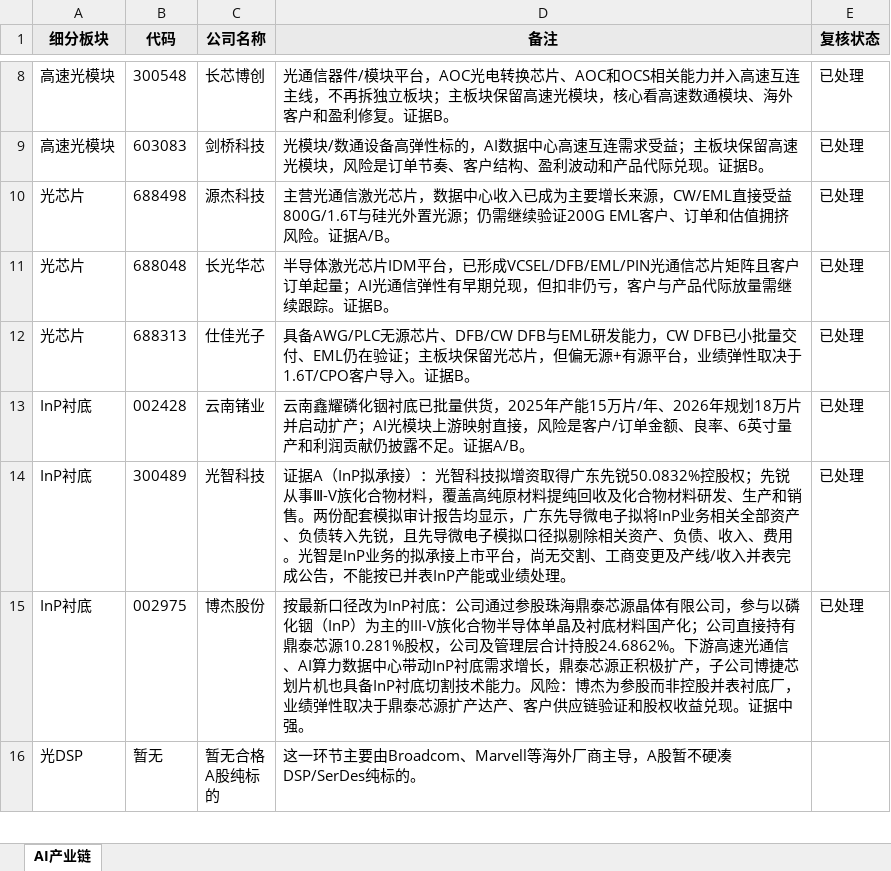
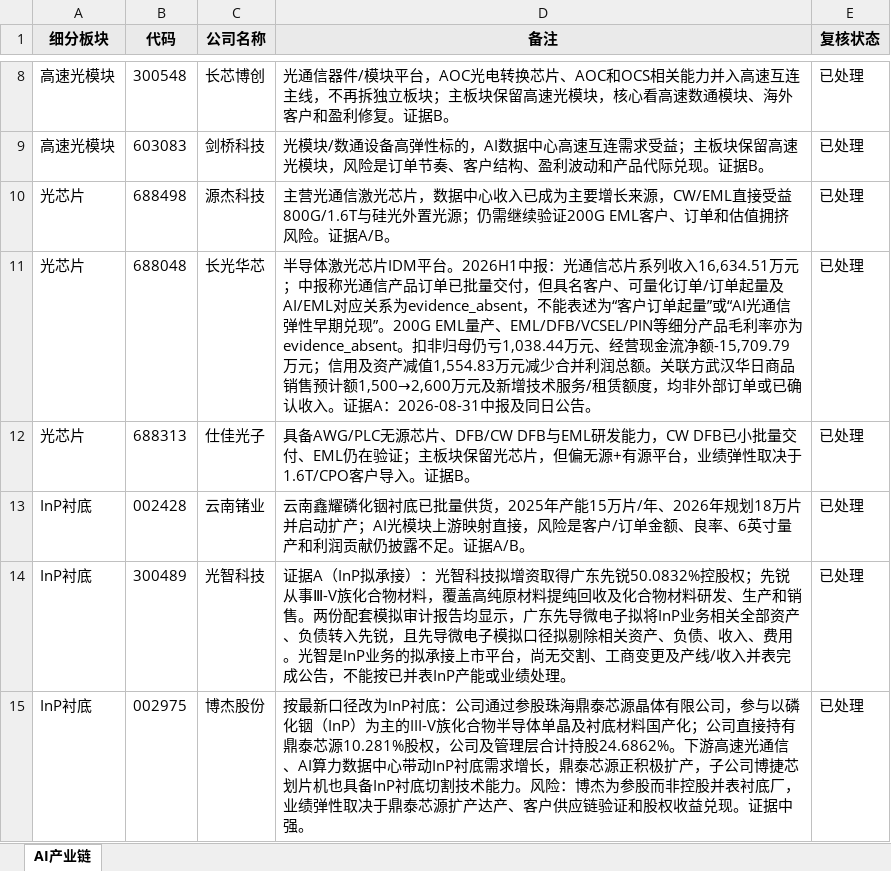
Before and after one commit to niliangrui1995-web/industry-chain-research, an Excel workbook: watchlists/AI产业链.xlsx, sheet AI产业链, drawn as a sheet; only a part is shown, gaps mark what is left out; the shorter side is filled out with more unchanged rows; values as stored, in another font and other column widths than the file's, no borders; the diff names each change by its address in the sheet, - before the commit and + after, or states it on an @@ line.

Commit message:
fix: 收紧688048产业链证据备注

```diff
--- a/watchlists/AI产业链.xlsx (sheet AI产业链)
+++ b/watchlists/AI产业链.xlsx (sheet AI产业链)
-D11 (备注): …片IDM平台，已形成VCSEL/DFB/EML/PIN光通信芯片矩阵且客户订单起量；AI光通信弹性有早期兑现，但扣非仍亏，客户与产品代际放量需继续跟踪。证据B。
+D11 (备注): …片IDM平台。2026H1中报：光通信芯片系列收入16,634.51万元；中报称光通信产品订单已批量交付，但具名客户、可量化订单/订单起量及AI/EML对应关系为evidence_absent，不能表述为“客户订单起量”或“AI光通信弹性早期兑现”。200G EML量产、EML/DFB/VCSEL/PIN等细分产品毛利率亦为evidence_absent。扣非归母仍亏1,038.44万元、经营现金流净额-15,709.79万元；信用及资产减值1,554.83万元减少合并利润总额。关联方武汉华日商品销售预计额1,500→2,600万元及新增技术服务/租赁额度，均非外部订单或已确认收入。证据A：2026-08-31中报及同日公告。
```
